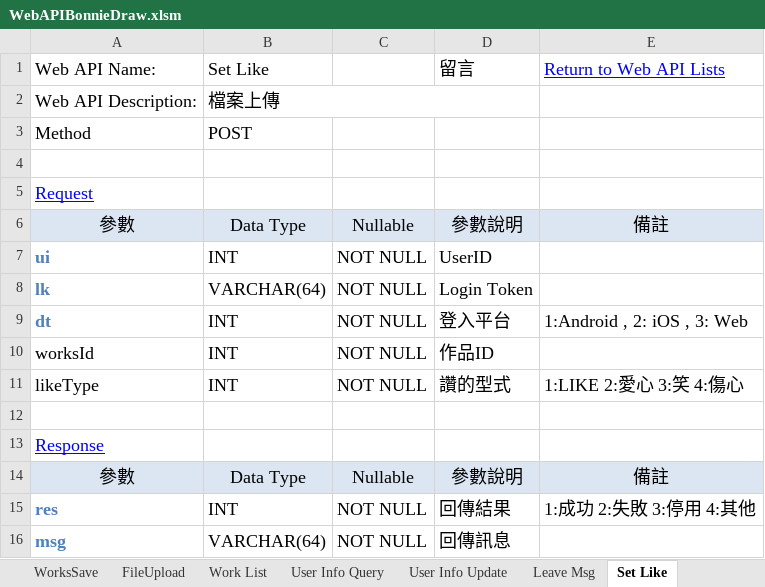
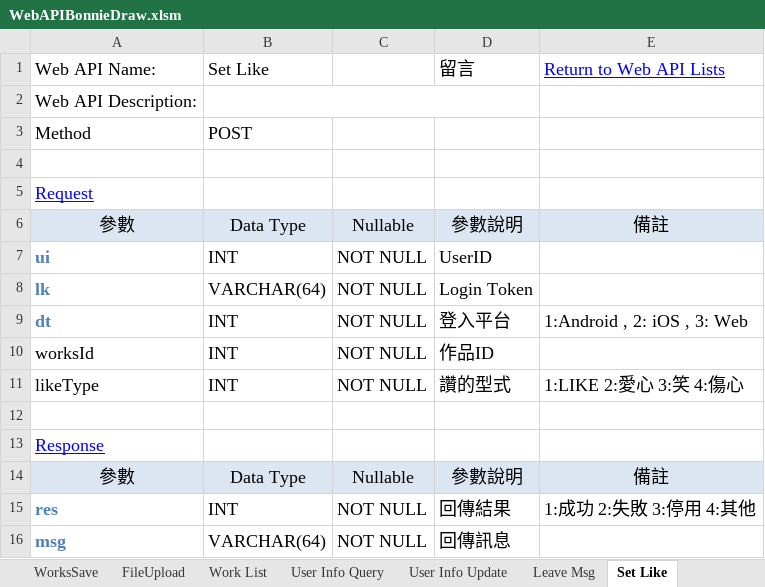
Before and after one commit to jimmyxiao/Bonnie, an Excel workbook: doc/SASD/WebAPIBonnieDraw.xlsm, sheet Set Like, drawn as a sheet; values as stored, in another font and other column widths than the file's, no borders; the diff names each change by its address in the sheet, - before the commit and + after, or states it on an @@ line.

```diff
--- a/doc/SASD/WebAPIBonnieDraw.xlsm (sheet Set Like)
+++ b/doc/SASD/WebAPIBonnieDraw.xlsm (sheet Set Like)
-B2: 檔案上傳
+B2: (empty)
```
Also changed, not shown: sheet FileUpload, sheet User Info Update, sheet Leave Msg, sheet User Info Query, 34 other files.
